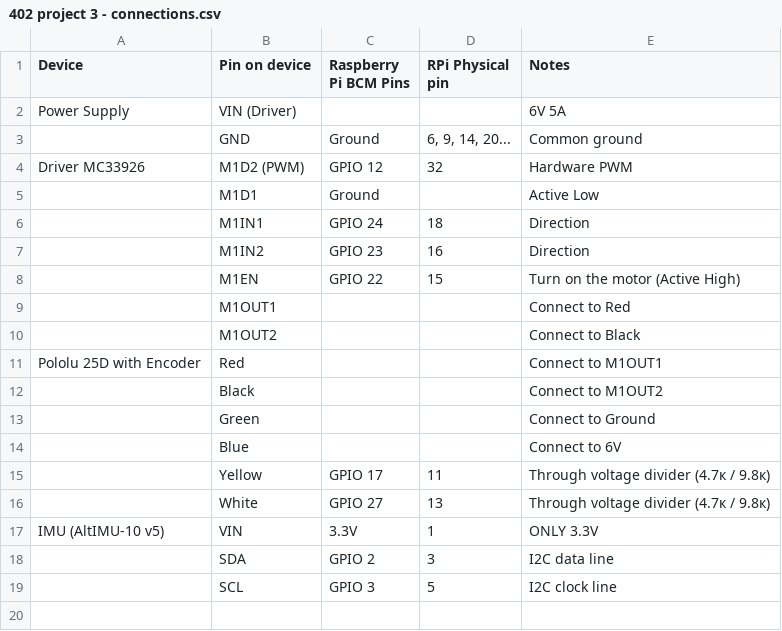
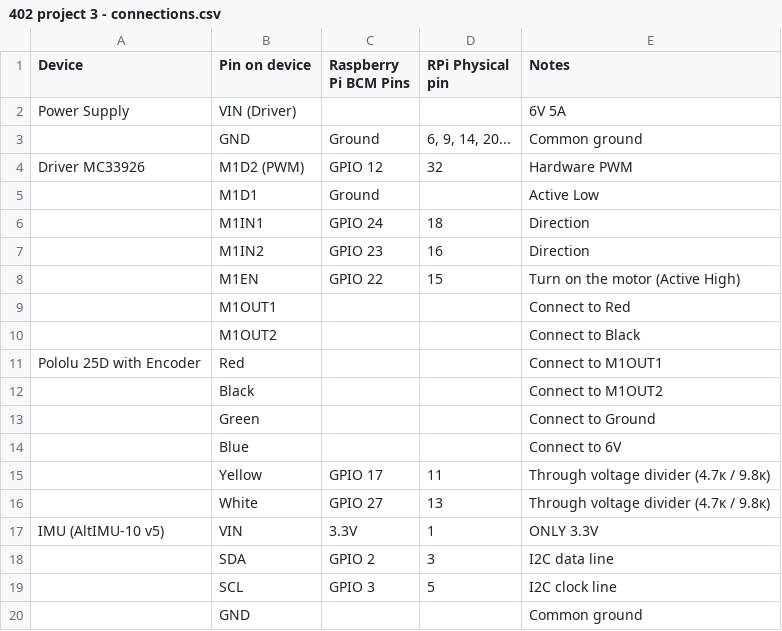
Before and after one commit to retr0boy/402p3, a CSV file: 402 project 3 - connections.csv, drawn as a sheet.

Commit message:
Update 402 project 3 - connections.csv

```diff
--- a/402 project 3 - connections.csv
+++ b/402 project 3 - connections.csv
@@ -19 +19,2 @@ IMU (AltIMU-10 v5),VIN,3.3V,1,ONLY 3.3V
 ,SCL,GPIO 3,5,I2C clock line
+,GND,,,Common ground
```
